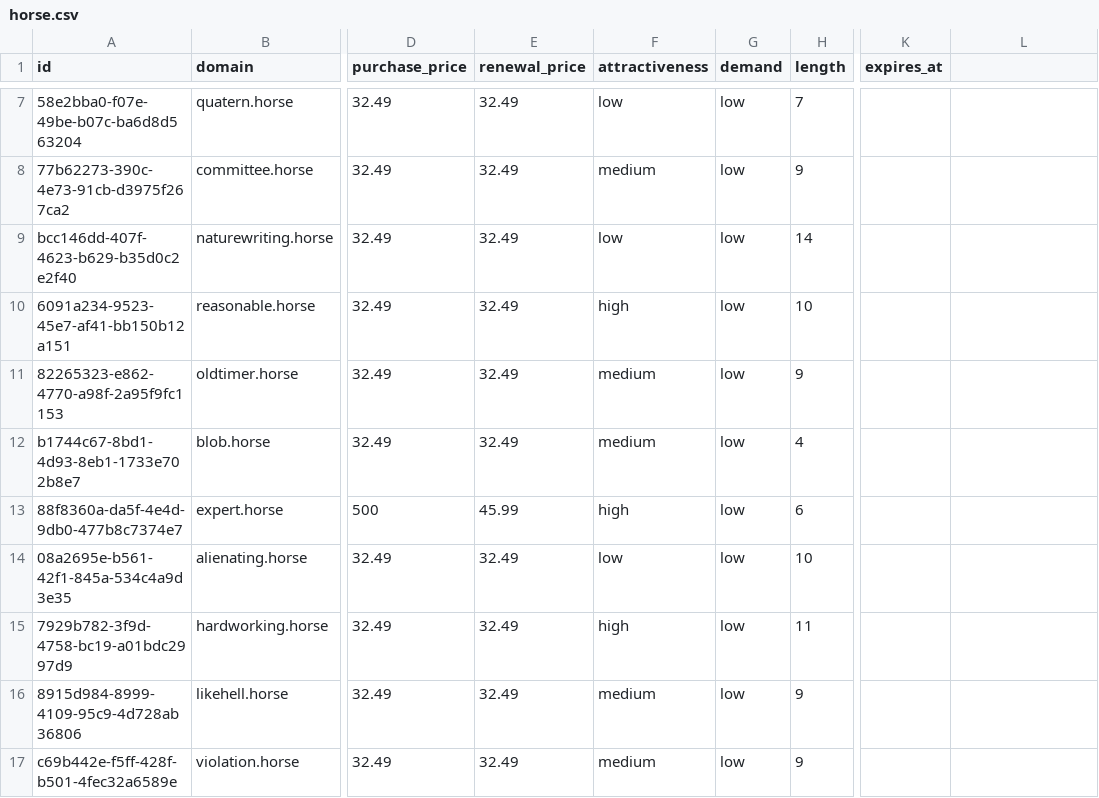
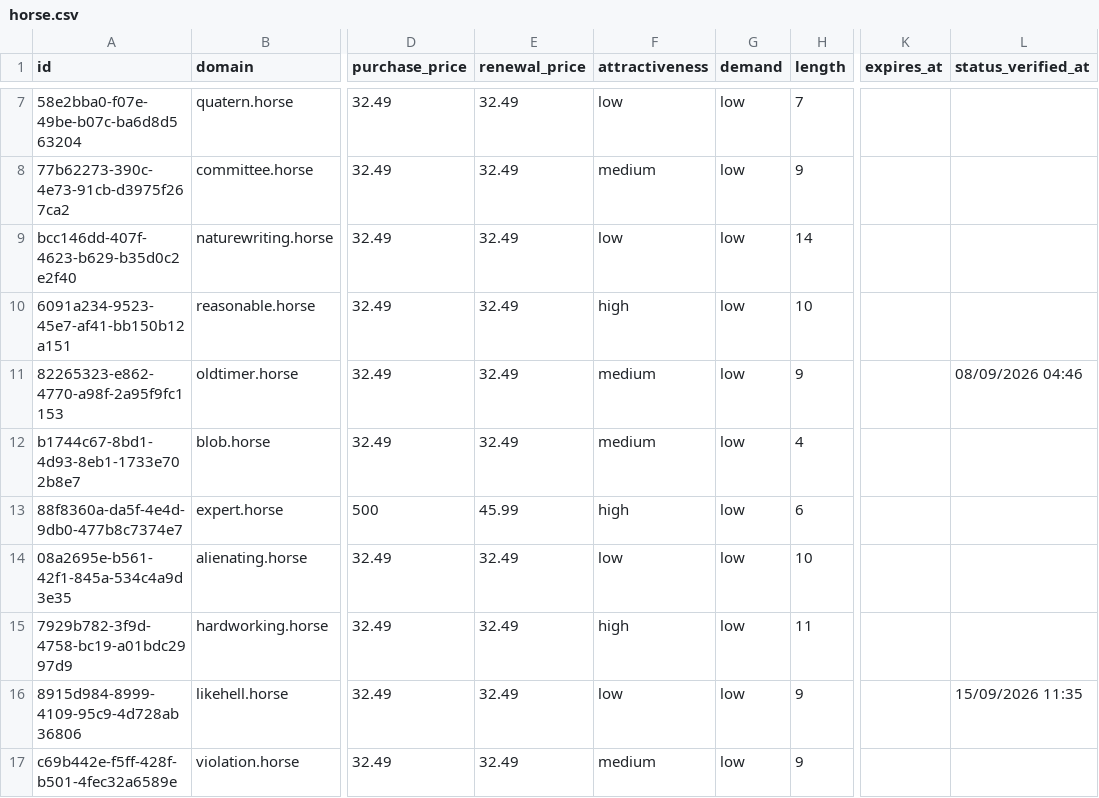
Before and after one commit to UniqueDomains/horse-oneword-domains, a CSV file: horse.csv, drawn as a sheet; only a part is shown, gaps mark what is left out; the diff covers the shown part only; the diff names each change by its address in the sheet, - before the commit and + after, or states it on an @@ line.

Commit message:
Domains update

```diff
--- a/horse.csv
+++ b/horse.csv
-L1: (empty)
+L1: status_verified_at
-L11 (status_verified_at): (empty)
+L11 (status_verified_at): 08/09/2026 04:46
-F16 (attractiveness): medium
+F16 (attractiveness): low
-L16 (status_verified_at): (empty)
+L16 (status_verified_at): 15/09/2026 11:35
```
Also changed, not shown: 132 edited cells elsewhere in this file, 6 other files.
